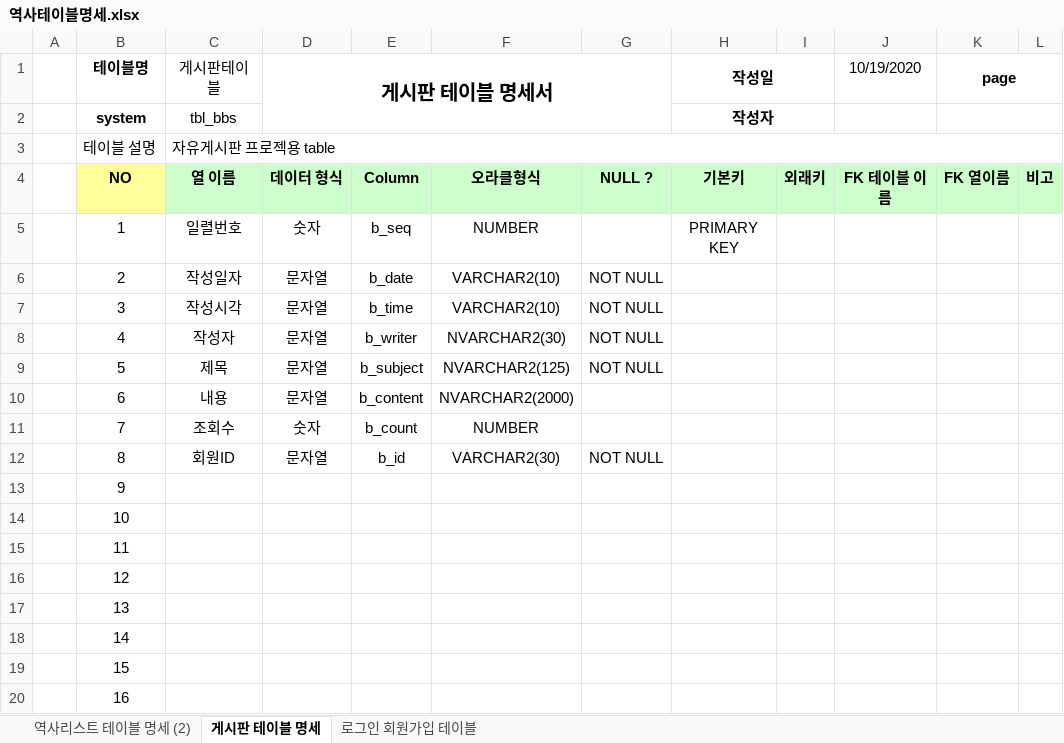
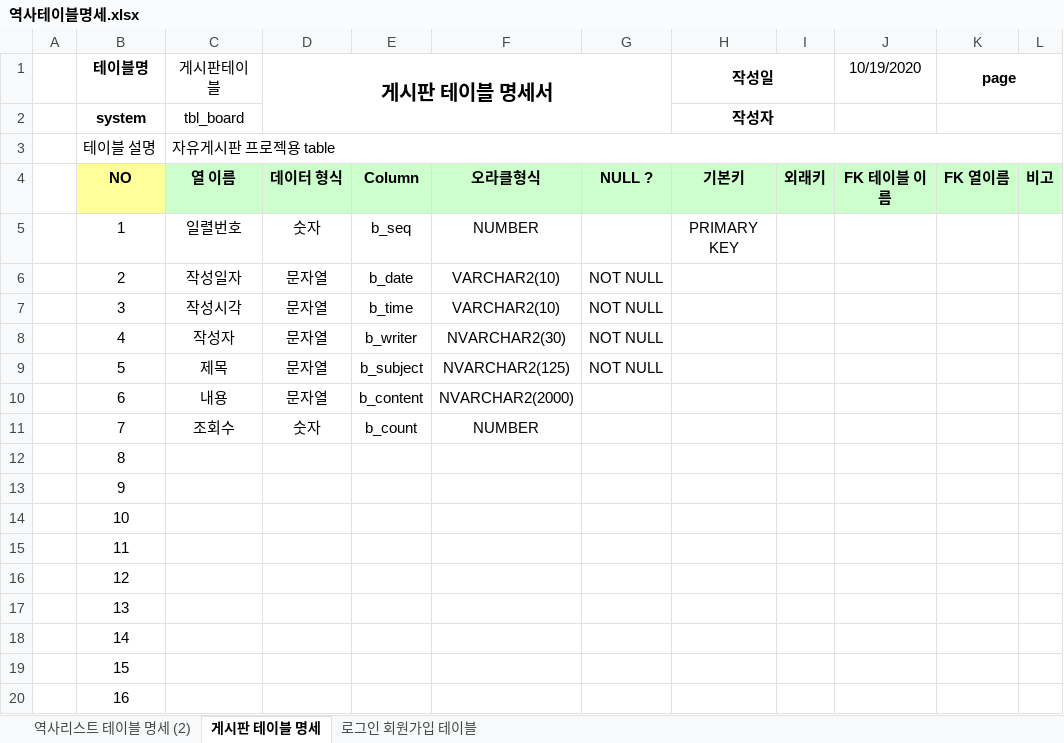
Before and after one commit to als5930/team_, an Excel workbook: SpMVC_TeamV2/역사테이블명세.xlsx, sheet 게시판 테이블 명세, drawn as a sheet; values as stored, in another font and other column widths than the file's, no borders; the diff names each change by its address in the sheet, - before the commit and + after, or states it on an @@ line.

```diff
--- a/SpMVC_TeamV2/역사테이블명세.xlsx (sheet 게시판 테이블 명세)
+++ b/SpMVC_TeamV2/역사테이블명세.xlsx (sheet 게시판 테이블 명세)
-C2 (게시판테이블): tbl_bbs
+C2 (게시판테이블): tbl_board
-C12 (게시판테이블): 회원ID
+C12 (게시판테이블): (empty)
-D12 (게시판 테이블 명세서): 문자열
+D12 (게시판 테이블 명세서): (empty)
-E12: b_id
+E12: (empty)
-F12: VARCHAR2(30)
+F12: (empty)
-G12: NOT NULL
+G12: (empty)
```
Also changed, not shown: sheet 로그인 회원가입 테이블, 32 other files.
